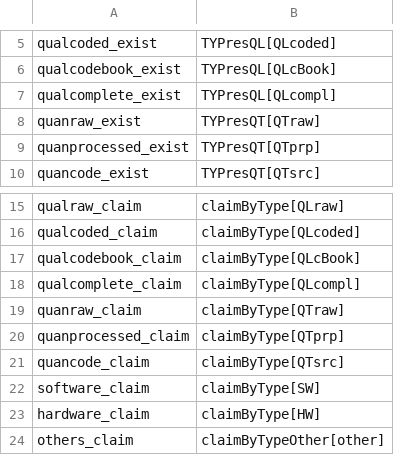
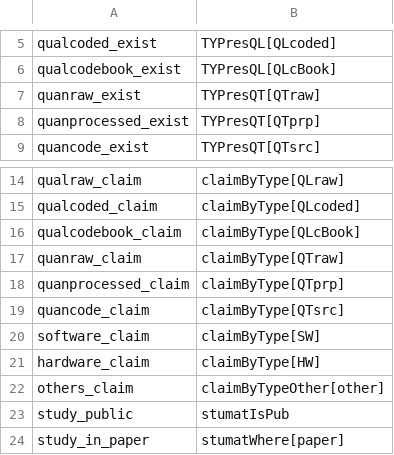
Before and after one commit to chatchavan/chi_material_analysis, a CSV file: input/col_lut.csv, drawn as a sheet; only a part is shown, gaps mark what is left out; the shorter side is filled out with more unchanged rows; the diff covers the shown part only.

Commit message:
drop qualcomplete and quancomplete

```diff
--- a/input/col_lut.csv
+++ b/input/col_lut.csv
@@ -6,3 +6,2 @@ qualcoded_exist,TYPresQL[QLcoded]
 qualcodebook_exist,TYPresQL[QLcBook]
-qualcomplete_exist,TYPresQL[QLcompl]
 quanraw_exist,TYPresQT[QTraw]
@@ -17,3 +16,2 @@ qualcoded_claim,claimByType[QLcoded]
 qualcodebook_claim,claimByType[QLcBook]
-qualcomplete_claim,claimByType[QLcompl]
 quanraw_claim,claimByType[QTraw]
```
Also changed, not shown: 30 removed rows elsewhere in this file, 2 other files.
